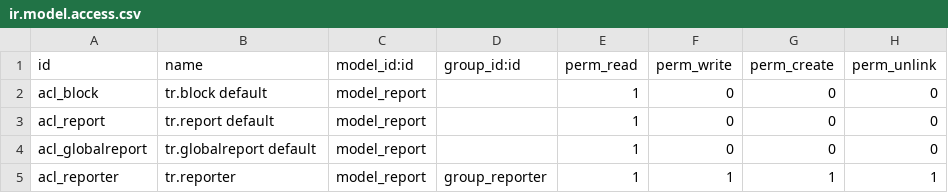
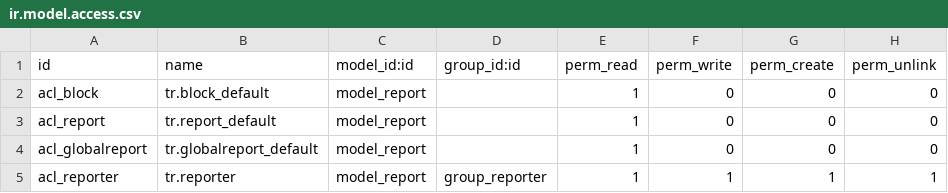
Before and after one commit to LenhardErwan/odoo-technical-report, a CSV file: security/ir.model.access.csv, drawn as a sheet.

Commit message:
fix: attempt to fix permissions

```diff
--- a/security/ir.model.access.csv
+++ b/security/ir.model.access.csv
@@ -1,5 +1,5 @@
 id,name,model_id:id,group_id:id,perm_read,perm_write,perm_create,perm_unlink
-acl_block,tr.block default,model_report,,1,0,0,0
-acl_report,tr.report default,model_report,,1,0,0,0
-acl_globalreport,tr.globalreport default,model_report,,1,0,0,0
+acl_block,tr.block_default,model_report,,1,0,0,0
+acl_report,tr.report_default,model_report,,1,0,0,0
+acl_globalreport,tr.globalreport_default,model_report,,1,0,0,0
 acl_reporter,tr.reporter,model_report,group_reporter,1,1,1,1
```
